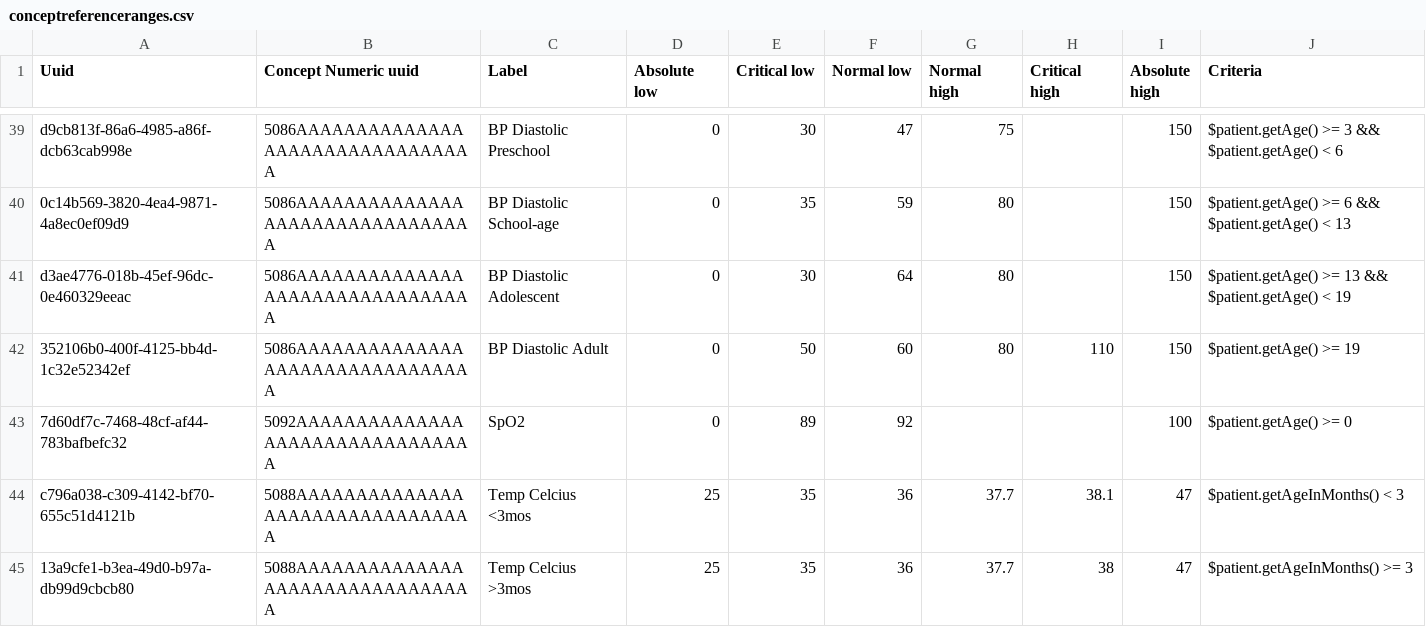
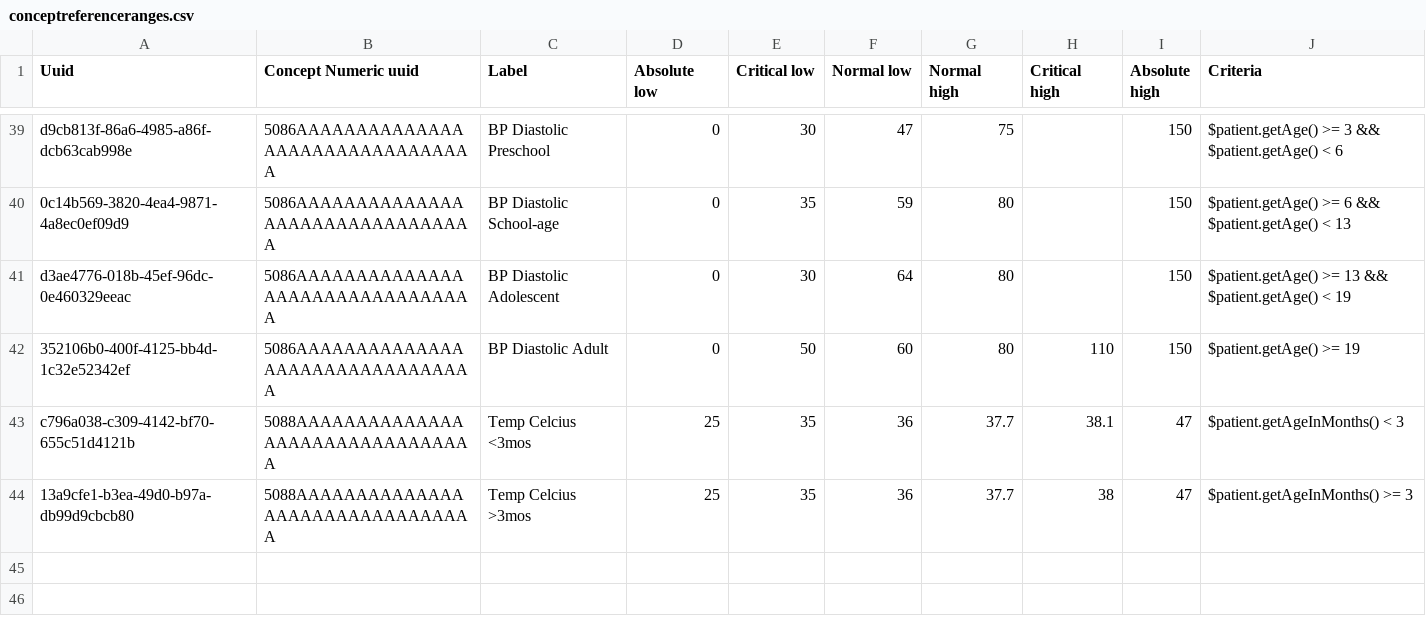
Before and after one commit to openmrs/openmrs-content-referenceapplication-demo, a CSV file: configuration/backend_configuration/conceptreferencerange/conceptreferenceranges.csv, drawn as a sheet; only a part is shown, gaps mark what is left out.

Commit message:
Remove non-dynamic range for SpO2
Since the range applies to everyone, its better to use the concept's reference range

```diff
--- a/configuration/backend_configuration/conceptreferencerange/conceptreferenceranges.csv
+++ b/configuration/backend_configuration/conceptreferencerange/conceptreferenceranges.csv
@@ -42,3 +42,2 @@ d3ae4776-018b-45ef-96dc-0e460329eeac,5086AAAAAAAAAAAAAAAAAAAAAAAAAAAAAAAA,BP Dia
 352106b0-400f-4125-bb4d-1c32e52342ef,5086AAAAAAAAAAAAAAAAAAAAAAAAAAAAAAAA,BP Diastolic Adult,0,50,60,80,110,150,$patient.getAge() >= 19
-7d60df7c-7468-48cf-af44-783bafbefc32,5092AAAAAAAAAAAAAAAAAAAAAAAAAAAAAAAA,SpO2,0,89,92,,,100,$patient.getAge() >= 0
 c796a038-c309-4142-bf70-655c51d4121b,5088AAAAAAAAAAAAAAAAAAAAAAAAAAAAAAAA,Temp Celcius <3mos,25,35,36,37.7,38.1,47,$patient.getAgeInMonths() < 3
```
